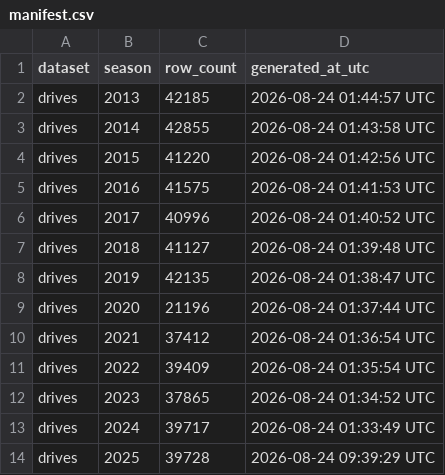
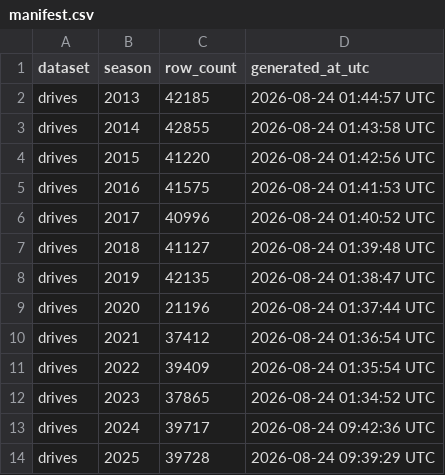
Before and after one commit to sportsdataverse/ncaa-mfb-football-data, a CSV file: mfb/drives/manifest.csv, drawn as a sheet.

Commit message:
feat(data): season 2024 built from parsed payloads (espn enrichment) + published

```diff
--- a/mfb/drives/manifest.csv
+++ b/mfb/drives/manifest.csv
@@ -12,3 +12,3 @@ drives,2022,39409,2026-08-24 01:35:54 UTC
 drives,2023,37865,2026-08-24 01:34:52 UTC
-drives,2024,39717,2026-08-24 01:33:49 UTC
+drives,2024,39717,2026-08-24 09:42:36 UTC
 drives,2025,39728,2026-08-24 09:39:29 UTC
```
Also changed, not shown: mfb/linescore/manifest.csv, mfb/officials/manifest.csv, 15 other files.
